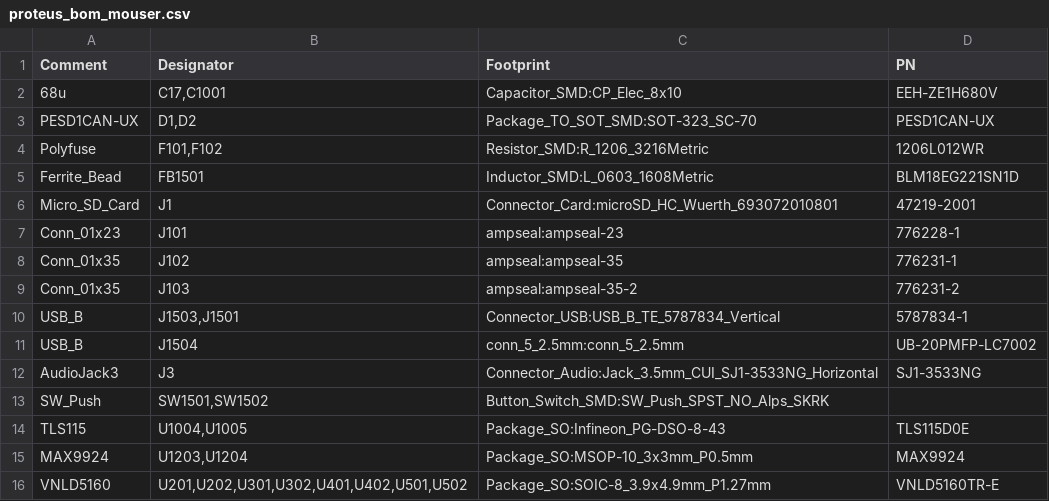
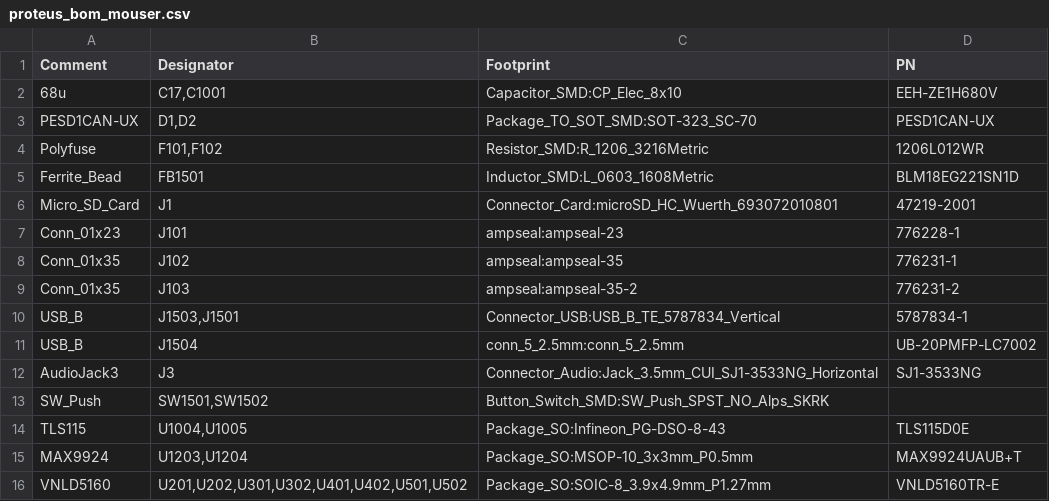
Before and after one commit to mck1117/proteus, a CSV file: export/v0.4/proteus_bom_mouser.csv, drawn as a sheet.

Commit message:
fix #77

```diff
--- a/export/v0.4/proteus_bom_mouser.csv
+++ b/export/v0.4/proteus_bom_mouser.csv
@@ -14,3 +14,3 @@ SW_Push,"SW1501,SW1502",Button_Switch_SMD:SW_Push_SPST_NO_Alps_SKRK,
 TLS115,"U1004,U1005",Package_SO:Infineon_PG-DSO-8-43,TLS115D0E
-MAX9924,"U1203,U1204",Package_SO:MSOP-10_3x3mm_P0.5mm,MAX9924
+MAX9924,"U1203,U1204",Package_SO:MSOP-10_3x3mm_P0.5mm,MAX9924UAUB+T
 VNLD5160,"U201,U202,U301,U302,U401,U402,U501,U502",Package_SO:SOIC-8_3.9x4.9mm_P1.27mm,VNLD5160TR-E
```
